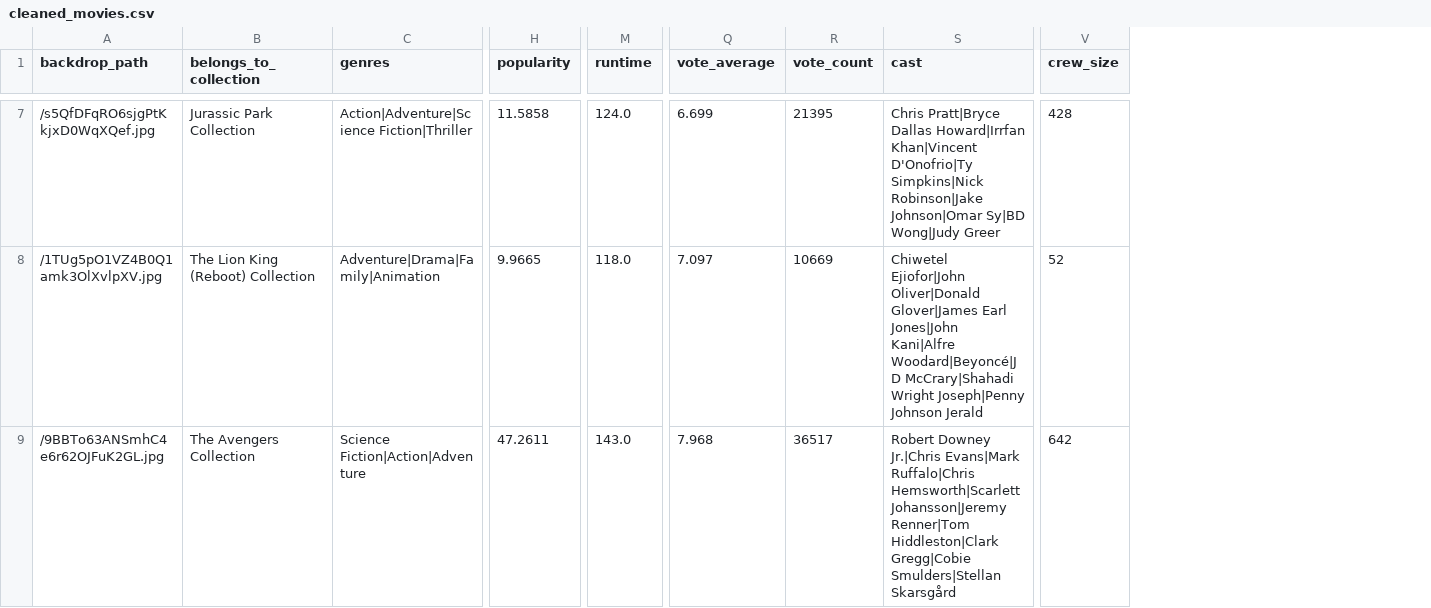
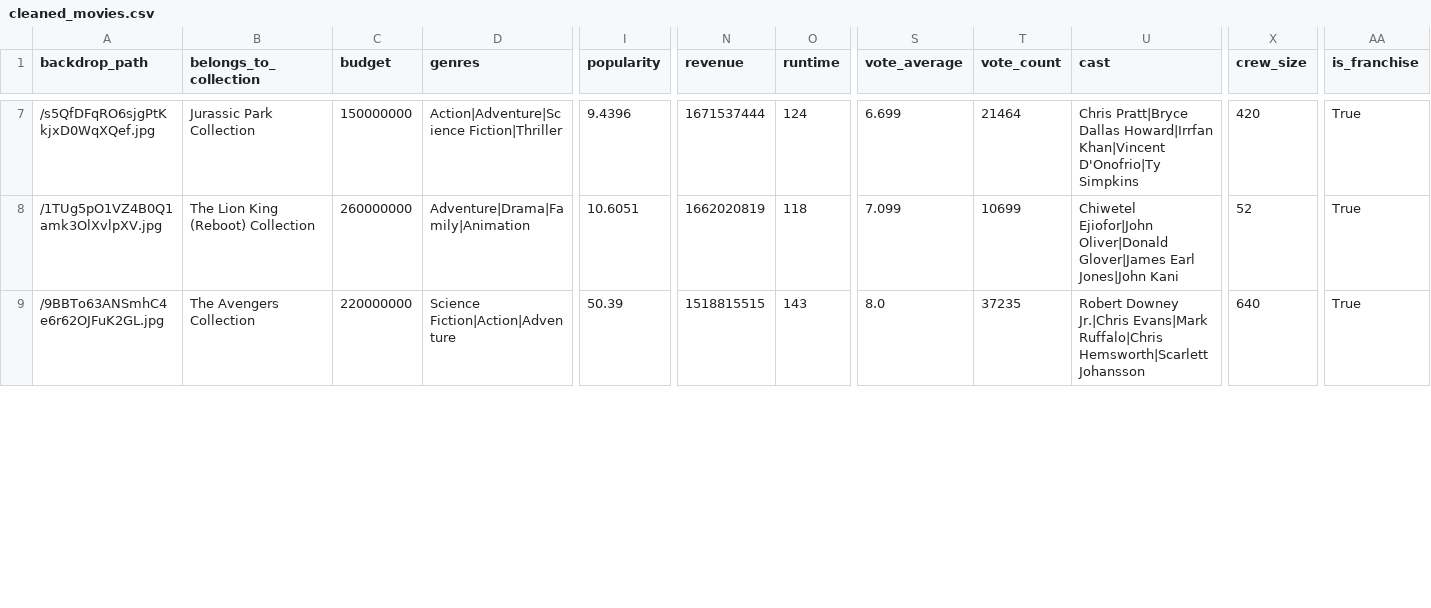
Before and after one commit to AgahozoDenyse/amalitech-labs, a CSV file: data/cleaned_movies.csv, drawn as a sheet; only a part is shown, gaps mark what is left out; addresses are those after the commit; the diff covers the shown part only; the diff names each change by its address in the sheet, - before the commit and + after, or states it on an @@ line.

```diff
--- a/data/cleaned_movies.csv
+++ b/data/cleaned_movies.csv
+column C (budget), rows 7-9: 150000000 | 260000000 | 220000000
+column N (revenue), rows 7-9: 1671537444 | 1662020819 | 1518815515
+column AA (is_franchise), rows 7-9: all True
-I7 (popularity): 11.5858
+I7 (popularity): 9.4396
-O7 (runtime): 124.0
+O7 (runtime): 124
-T7 (vote_count): 21395
+T7 (vote_count): 21464
-U7 (cast): …Khan|Vincent D'Onofrio|Ty Simpkins|Nick Robinson|Jake Johnson|Omar Sy|BD Wong|Judy Greer
+U7 (cast): …Khan|Vincent D'Onofrio|Ty Simpkins
-X7 (crew_size): 428
+X7 (crew_size): 420
-I8 (popularity): 9.9665
+I8 (popularity): 10.6051
-O8 (runtime): 118.0
+O8 (runtime): 118
-S8 (vote_average): 7.097
+S8 (vote_average): 7.099
-T8 (vote_count): 10669
+T8 (vote_count): 10699
-U8 (cast): …Earl Jones|John Kani|Alfre Woodard|Beyoncé|JD McCrary|Shahadi Wright Joseph|Penny Johnson Jerald
+U8 (cast): …Earl Jones|John Kani
-I9 (popularity): 47.2611
+I9 (popularity): 50.39
-O9 (runtime): 143.0
+O9 (runtime): 143
-S9 (vote_average): 7.968
+S9 (vote_average): 8.0
-T9 (vote_count): 36517
+T9 (vote_count): 37235
-U9 (cast): …Ruffalo|Chris Hemsworth|Scarlett Johansson|Jeremy Renner|Tom Hiddleston|Clark Gregg|Cobie Smulders|Stellan Skarsgård
+U9 (cast): …Ruffalo|Chris Hemsworth|Scarlett Johansson
-X9 (crew_size): 642
+X9 (crew_size): 640
```
Also changed, not shown: 82 edited cells elsewhere in this file, 19 other files.
